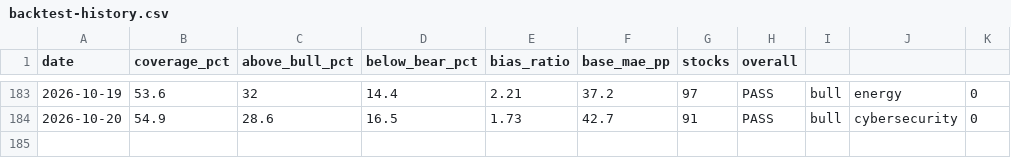
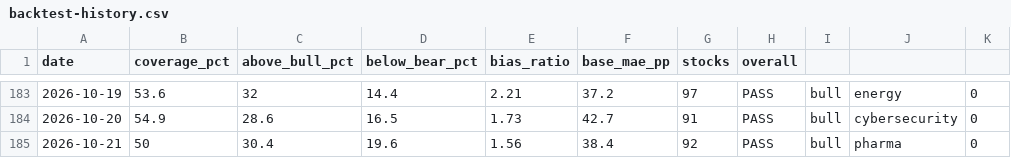
Before and after one commit to SunBear1/Njord, a CSV file: data/backtest-history.csv, drawn as a sheet; only a part is shown, gaps mark what is left out.

```diff
--- a/data/backtest-history.csv
+++ b/data/backtest-history.csv
@@ -184 +184,2 @@ date,coverage_pct,above_bull_pct,below_bear_pct,bias_ratio,base_mae_pp,stocks,ov
 2026-10-20,54.9,28.6,16.5,1.73,42.7,91,PASS,bull,cybersecurity,0
+2026-10-21,50,30.4,19.6,1.56,38.4,92,PASS,bull,pharma,0
```
